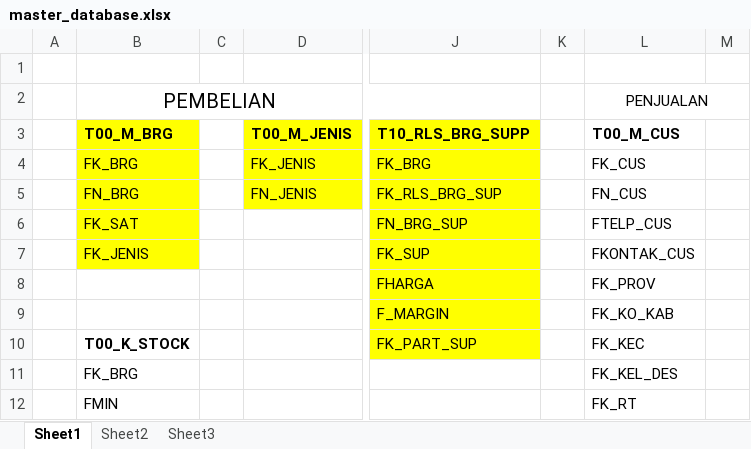
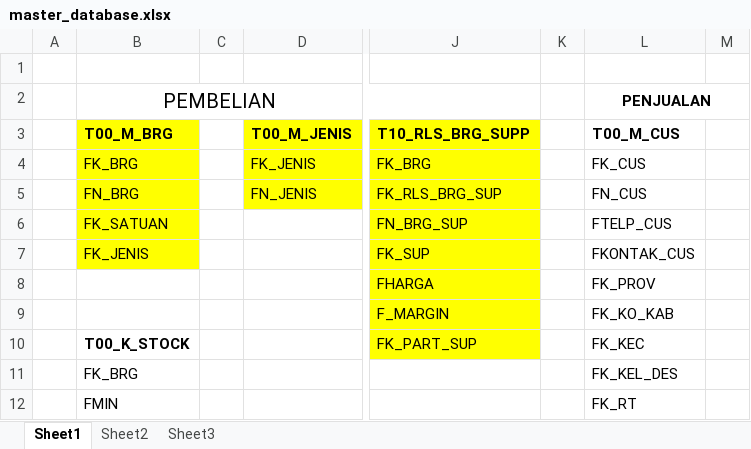
Before and after one commit to me-gilangr/POS, an Excel workbook: public/database_master/master_database.xlsx, sheet Sheet1, drawn as a sheet; only a part is shown, gaps mark what is left out; values as stored, in another font and other column widths than the file's, no borders; the diff names each change by its address in the sheet, - before the commit and + after, or states it on an @@ line.

Commit message:
data barang

```diff
--- a/public/database_master/master_database.xlsx (sheet Sheet1)
+++ b/public/database_master/master_database.xlsx (sheet Sheet1)
-L2 bold: off
+L2 bold: on
-B6 (T00_M_BRG): FK_SAT
+B6 (T00_M_BRG): FK_SATUAN
```
Also changed, not shown: 6 other files.
